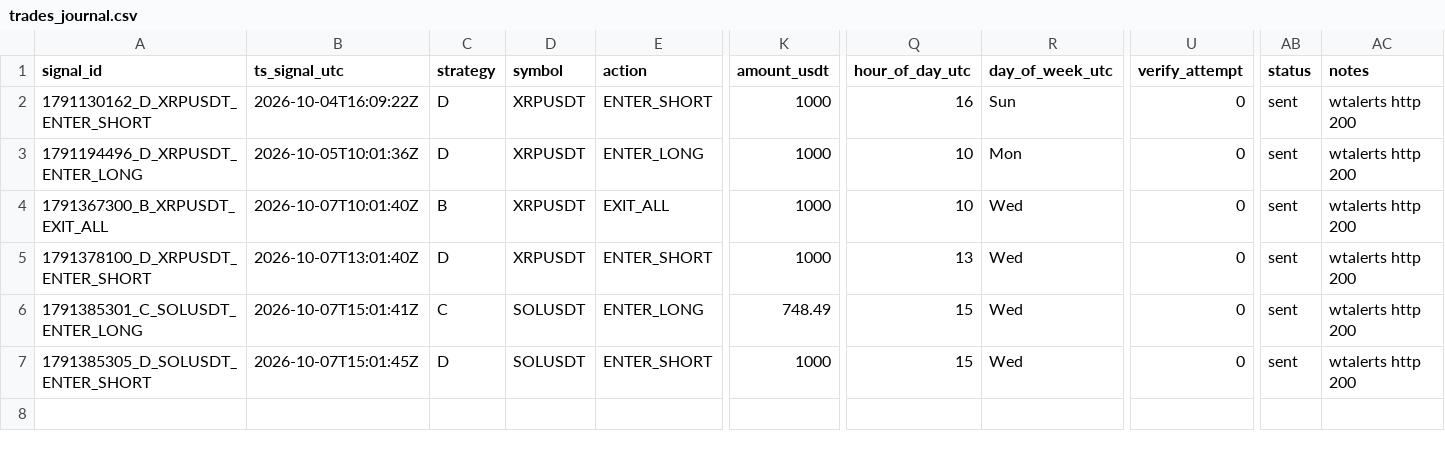
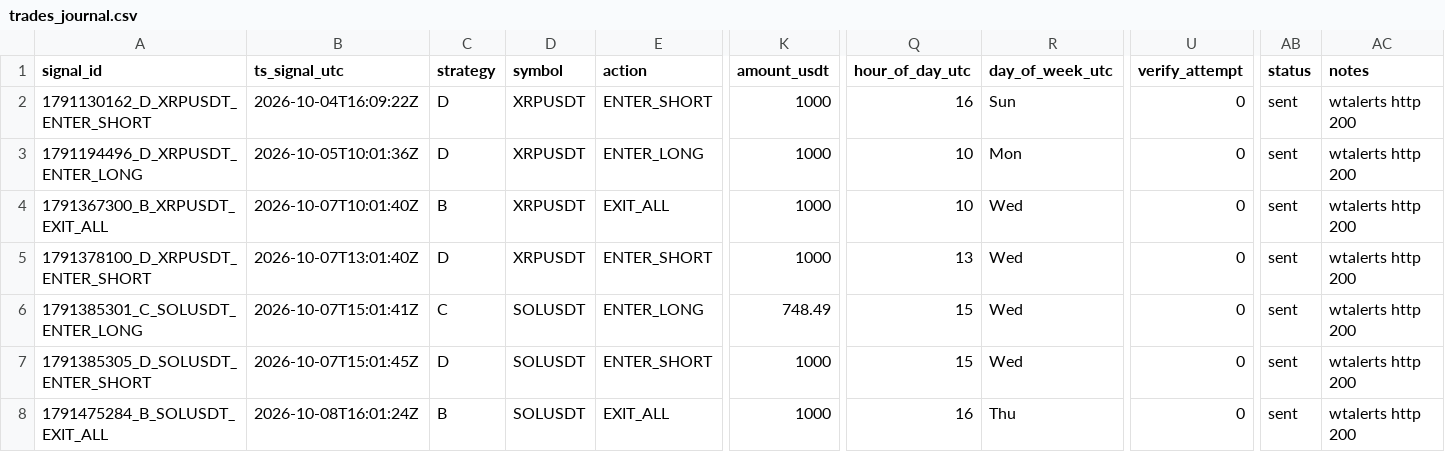
Before and after one commit to bharathmrperfect143-oss/crypto-bot, a CSV file: trades_journal.csv, drawn as a sheet; only a part is shown, gaps mark what is left out; rows hold the shown columns only; the diff names each change by its address in the sheet, - before the commit and + after, or states it on an @@ line.

```diff
--- a/trades_journal.csv
+++ b/trades_journal.csv
+row 8: 1791475284_B_SOLUSDT_EXIT_ALL | 2026-10-08T16:01:24Z | B | SOLUSDT | EXIT_ALL | 1000 | 16 | Thu | 0 | sent | wtalerts http 200
```
Also changed, not shown: 2 other files.
